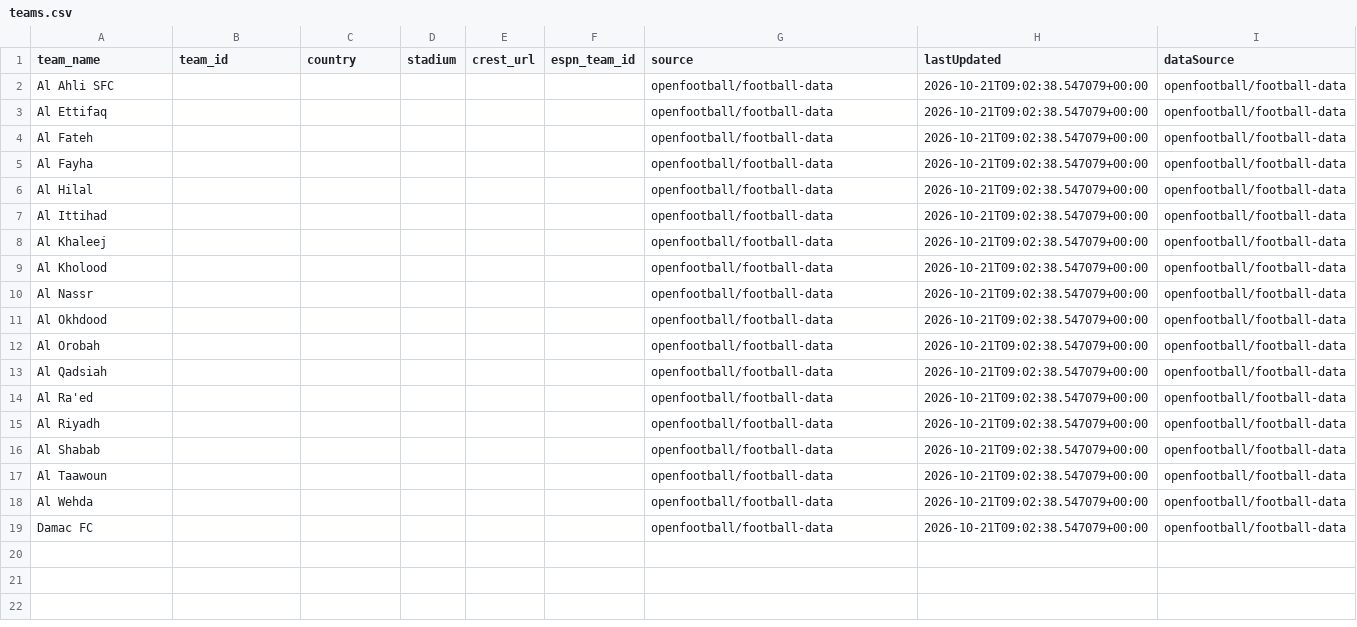
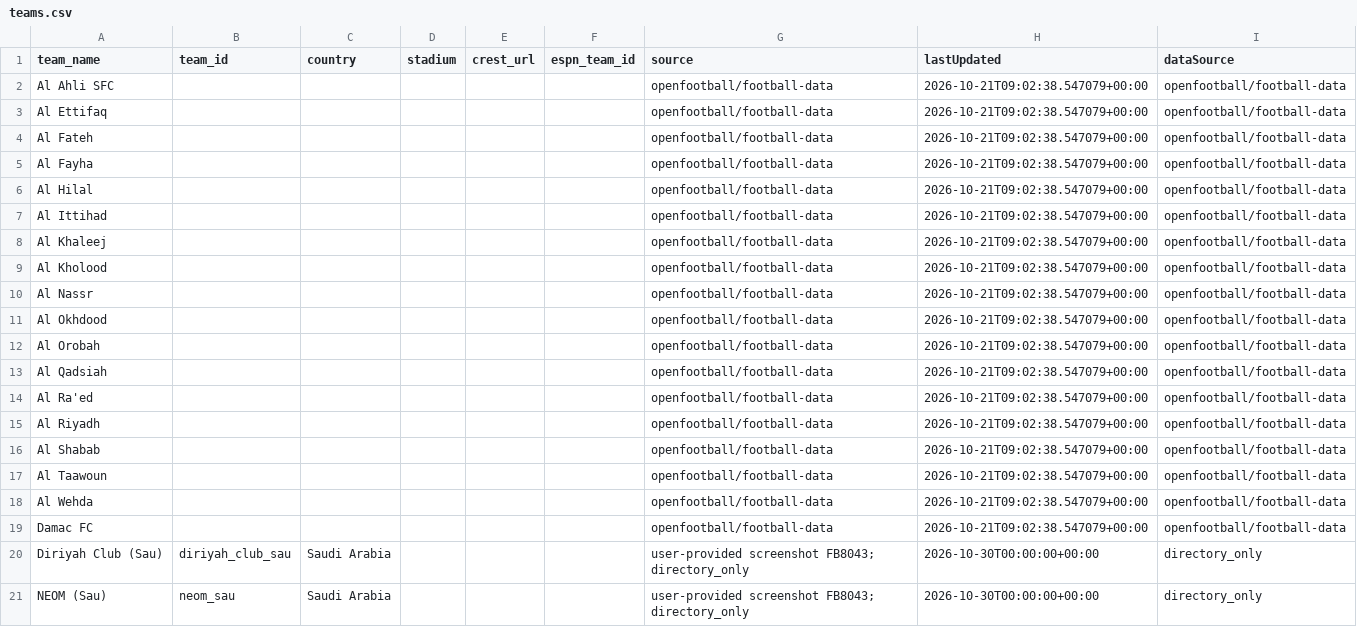
Before and after one commit to chunlong0909-collab/phoenix-v13, a CSV file: data/leagues/saudi-pro/teams.csv, drawn as a sheet.

Commit message:
fix: add Saudi Pro FB8043 teams and scheduled fixture

```diff
--- a/data/leagues/saudi-pro/teams.csv
+++ b/data/leagues/saudi-pro/teams.csv
@@ -19 +19,3 @@ Al Wehda,,,,,,openfootball/football-data,2026-10-21T09:02:38.547079+00:00,openfo
 Damac FC,,,,,,openfootball/football-data,2026-10-21T09:02:38.547079+00:00,openfootball/football-data
+Diriyah Club (Sau),diriyah_club_sau,Saudi Arabia,,,,user-provided screenshot FB8043; directory_only,2026-10-30T00:00:00+00:00,directory_only
+NEOM (Sau),neom_sau,Saudi Arabia,,,,user-provided screenshot FB8043; directory_only,2026-10-30T00:00:00+00:00,directory_only
```
Also changed, not shown: data/leagues/saudi-pro/matches.csv, 5 other files.
